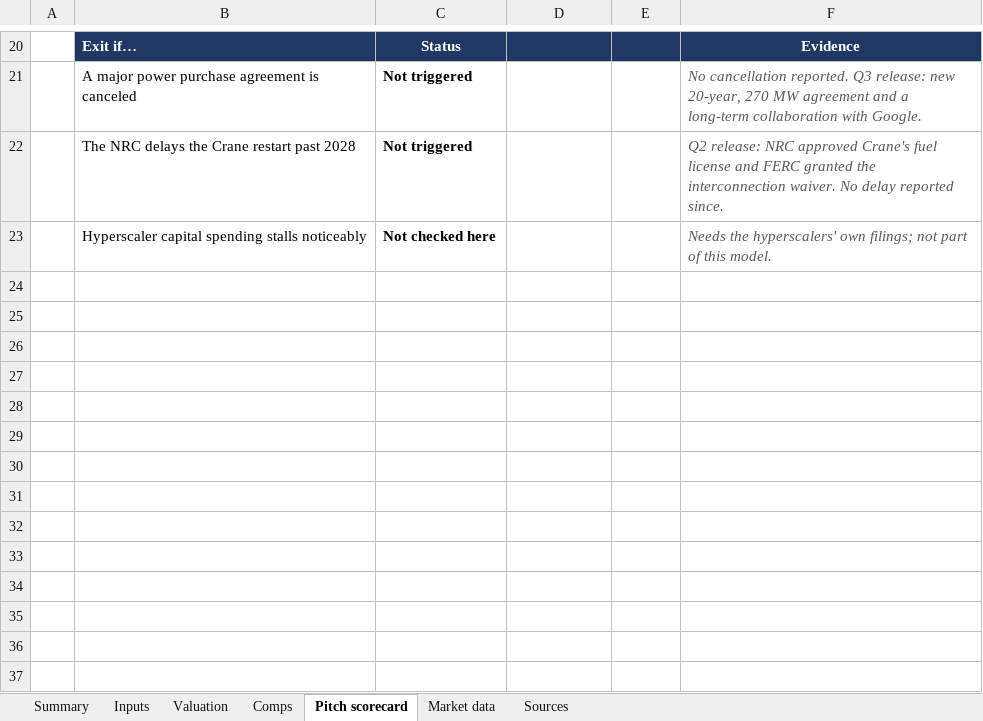
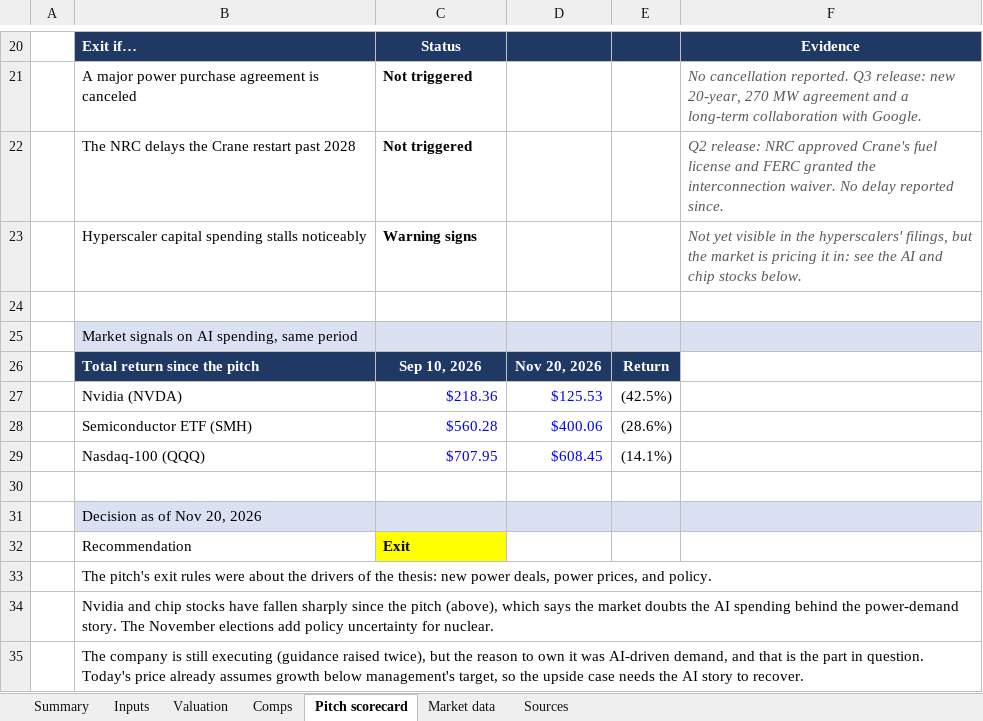
Before and after one commit to ajthakkar/constellation-model, an Excel workbook: model/CEG-valuation.xlsx, sheet Pitch scorecard, drawn as a sheet; only a part is shown, gaps mark what is left out; values as stored, in another font and other column widths than the file's, no borders; the diff names each change by its address in the sheet, - before the commit and + after, or states it on an @@ line.

```diff
--- a/model/CEG-valuation.xlsx (sheet Pitch scorecard)
+++ b/model/CEG-valuation.xlsx (sheet Pitch scorecard)
-C23: Not checked here
+C23: Warning signs
-F23: Needs the hyperscalers' own filings; not part of this model.
+F23: Not yet visible in the hyperscalers' filings, but the market is pricing it in: see the AI and chip stocks below.
+row 24: (empty)
+row 25:  | Market signals on AI spending, same period
+row 26:  | Total return since the pitch | Sep 10, 2026 | Nov 20, 2026 | Return
+row 27:  | Nvidia (NVDA) | $218.36 | $125.53 | (42.5%)
+row 28:  | Semiconductor ETF (SMH) | $560.28 | $400.06 | (28.6%)
+row 29:  | Nasdaq-100 (QQQ) | $707.95 | $608.45 | (14.1%)
+row 30: (empty)
+row 31:  | Decision as of Nov 20, 2026
+row 32:  | Recommendation | Exit
+row 33:  | The pitch's exit rules were about the drivers of the thesis: new power deals, power prices, and policy.
+row 34:  | Nvidia and chip stocks have fallen sharply since the pitch (above), which says the market doubts the AI spending behind the power-demand story. The November elections add policy uncertainty for nuclear.
+row 35:  | The company is still executing (guidance raised twice), but the reason to own it was AI-driven demand, and that is the part in question. Today's price already assumes growth below management's target, so the upside case needs the AI story to recover.
```
Also changed, not shown: sheet Sources, sheet Summary, sheet Market data, sheet Valuation, charts or pictures, 5 other files.
